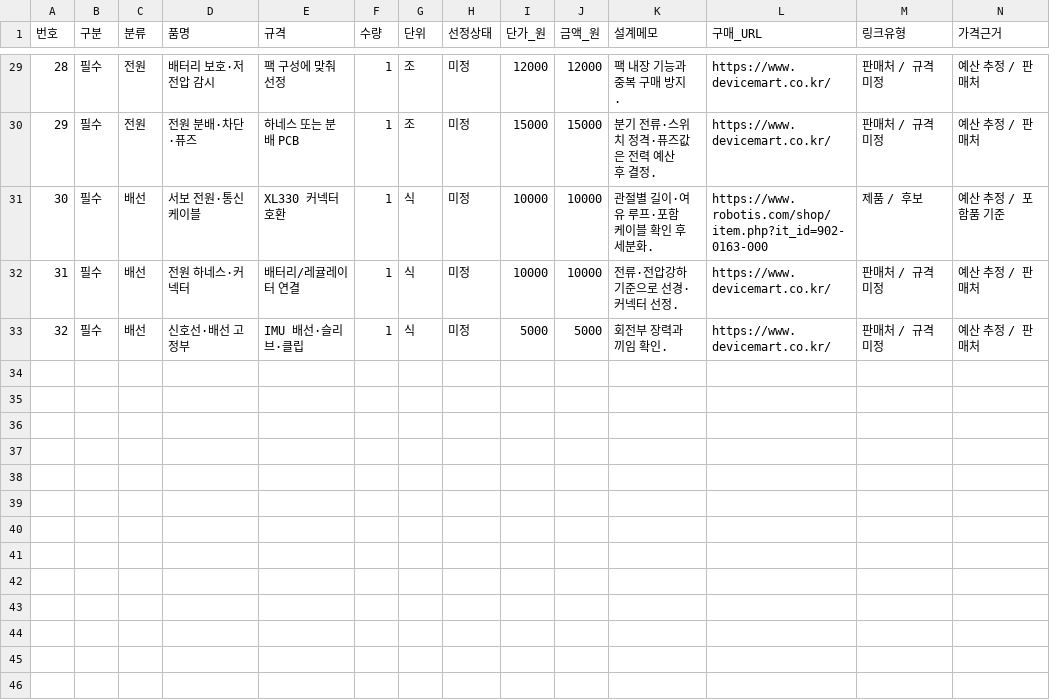
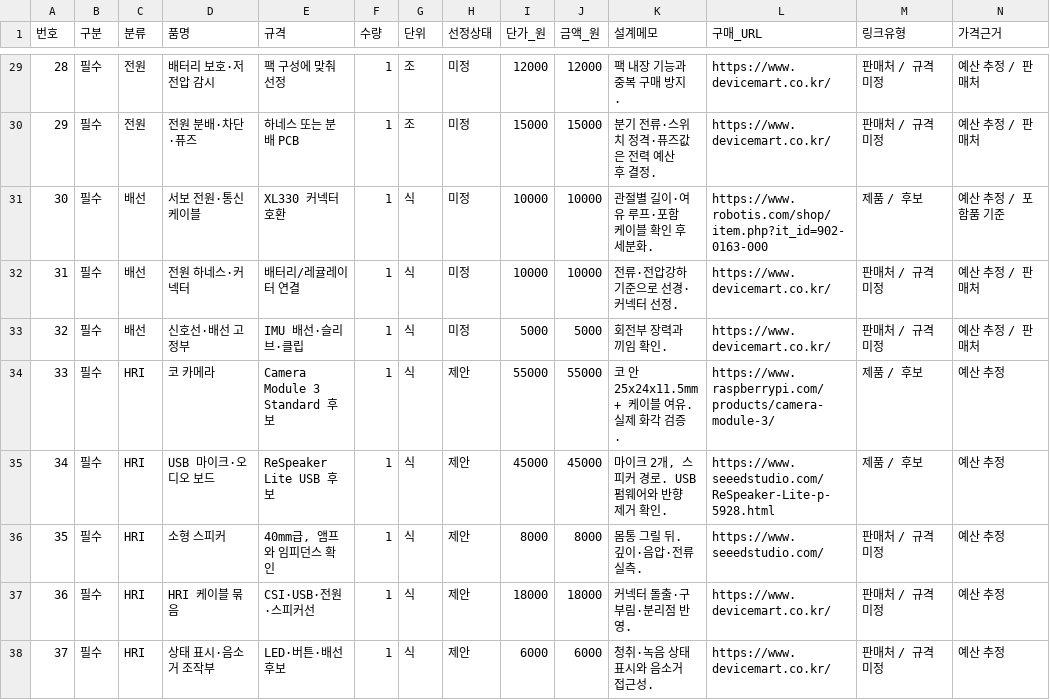
Before and after one commit to mjcha924/snu-gom, a CSV file: hardware/bom/body.csv, drawn as a sheet; only a part is shown, gaps mark what is left out; rows hold the shown columns only; the diff covers the shown part only; the diff names each change by its address in the sheet, - before the commit and + after, or states it on an @@ line.

Commit message:
Simplify SNU GOM project guide and add nose-camera HRI
* Plan nose-camera HRI electronics and bilingual integration workflow

* Simplify project navigation and add straight nose camera with neck pitch

```diff
--- a/hardware/bom/body.csv
+++ b/hardware/bom/body.csv
+row 34: 33 | 필수 | HRI | 코 카메라 | Camera Module 3 Standard 후보 | 1 | 식 | 제안 | 55000 | 55000 | 코 안 25x24x11.5mm + 케이블 여유. 실제 화각 검증. | https://www.raspberrypi.com/products/camera-module-3/ | 제품 / 후보 | 예산 추정
+row 35: 34 | 필수 | HRI | USB 마이크·오디오 보드 | ReSpeaker Lite USB 후보 | 1 | 식 | 제안 | 45000 | 45000 | 마이크 2개, 스피커 경로. USB 펌웨어와 반향 제거 확인. | https://www.seeedstudio.com/ReSpeaker-Lite-p-5928.html | 제품 / 후보 | 예산 추정
+row 36: 35 | 필수 | HRI | 소형 스피커 | 40mm급, 앰프와 임피던스 확인 | 1 | 식 | 제안 | 8000 | 8000 | 몸통 그릴 뒤. 깊이·음압·전류 실측. | https://www.seeedstudio.com/ | 판매처 / 규격 미정 | 예산 추정
+row 37: 36 | 필수 | HRI | HRI 케이블 묶음 | CSI·USB·전원·스피커선 | 1 | 식 | 제안 | 18000 | 18000 | 커넥터 돌출·구부림·분리점 반영. | https://www.devicemart.co.kr/ | 판매처 / 규격 미정 | 예산 추정
+row 38: 37 | 필수 | HRI | 상태 표시·음소거 조작부 | LED·버튼·배선 후보 | 1 | 식 | 제안 | 6000 | 6000 | 청취·녹음 상태 표시와 음소거 접근성. | https://www.devicemart.co.kr/ | 판매처 / 규격 미정 | 예산 추정
```
Also changed, not shown: 1 added row, 1 removed row and 43 edited cells elsewhere in this file, hardware/bom/bench.csv, 25 other files.
